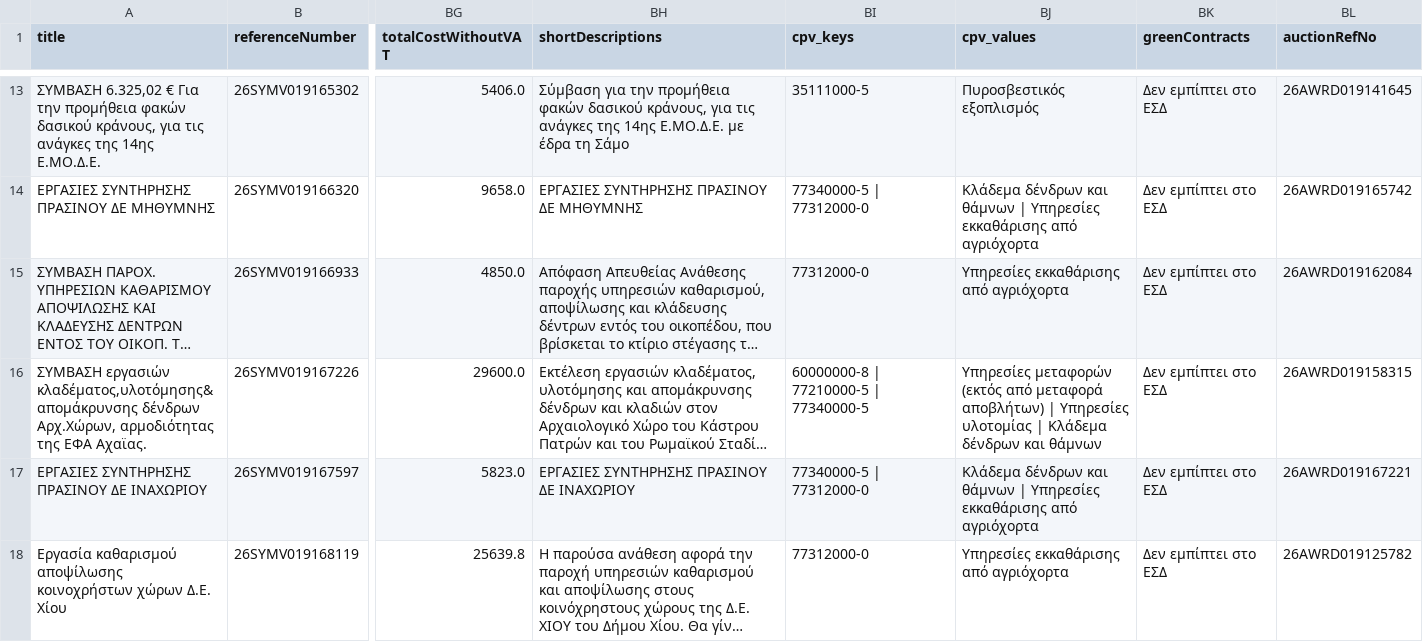
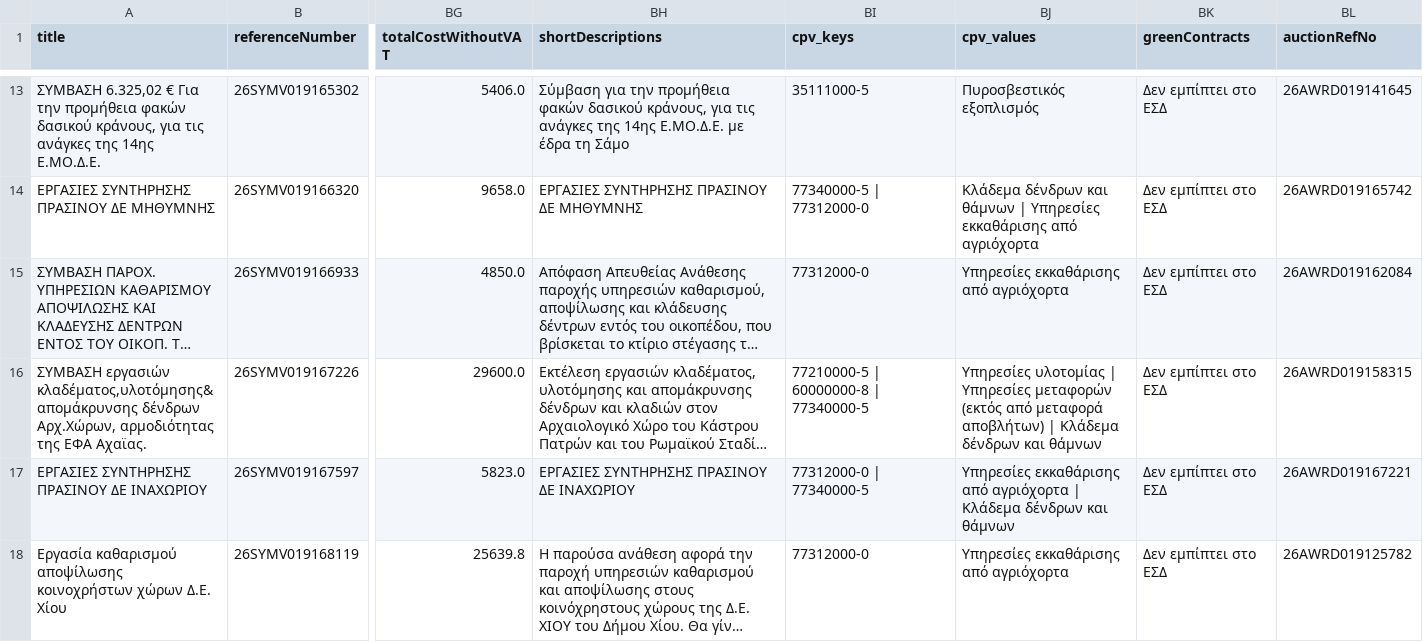
Before and after one commit to troboukis/2026_fire_protection, a CSV file: data/raw_procurements.csv, drawn as a sheet; only a part is shown, gaps mark what is left out; long unchanged cells end in …; the diff covers the shown part only; the diff names each change by its address in the sheet, - before the commit and + after, or states it on an @@ line.

```diff
--- a/data/raw_procurements.csv
+++ b/data/raw_procurements.csv
-BI16 (cpv_keys): 60000000-8 | 77210000-5 | 77340000-5
+BI16 (cpv_keys): 77210000-5 | 60000000-8 | 77340000-5
-BJ16 (cpv_values): Υπηρεσίες μεταφορών (εκτός από μεταφορά αποβλήτων) | Υπηρεσίες υλοτομίας | Κλάδεμα…
+BJ16 (cpv_values): Υπηρεσίες υλοτομίας | Υπηρεσίες μεταφορών (εκτός από μεταφορά αποβλήτων) | Κλάδεμα…
-BI17 (cpv_keys): 77340000-5 | 77312000-0
+BI17 (cpv_keys): 77312000-0 | 77340000-5
-BJ17 (cpv_values): Κλάδεμα δένδρων και θάμνων | Υπηρεσίες εκκαθάρισης από αγριόχορτα
+BJ17 (cpv_values): Υπηρεσίες εκκαθάρισης από αγριόχορτα | Κλάδεμα δένδρων και θάμνων
```
Also changed, not shown: 4 edited cells elsewhere in this file, logs/fetch_runs.csv, logs/kimdis_fetch_runs.csv, 1 other file.
